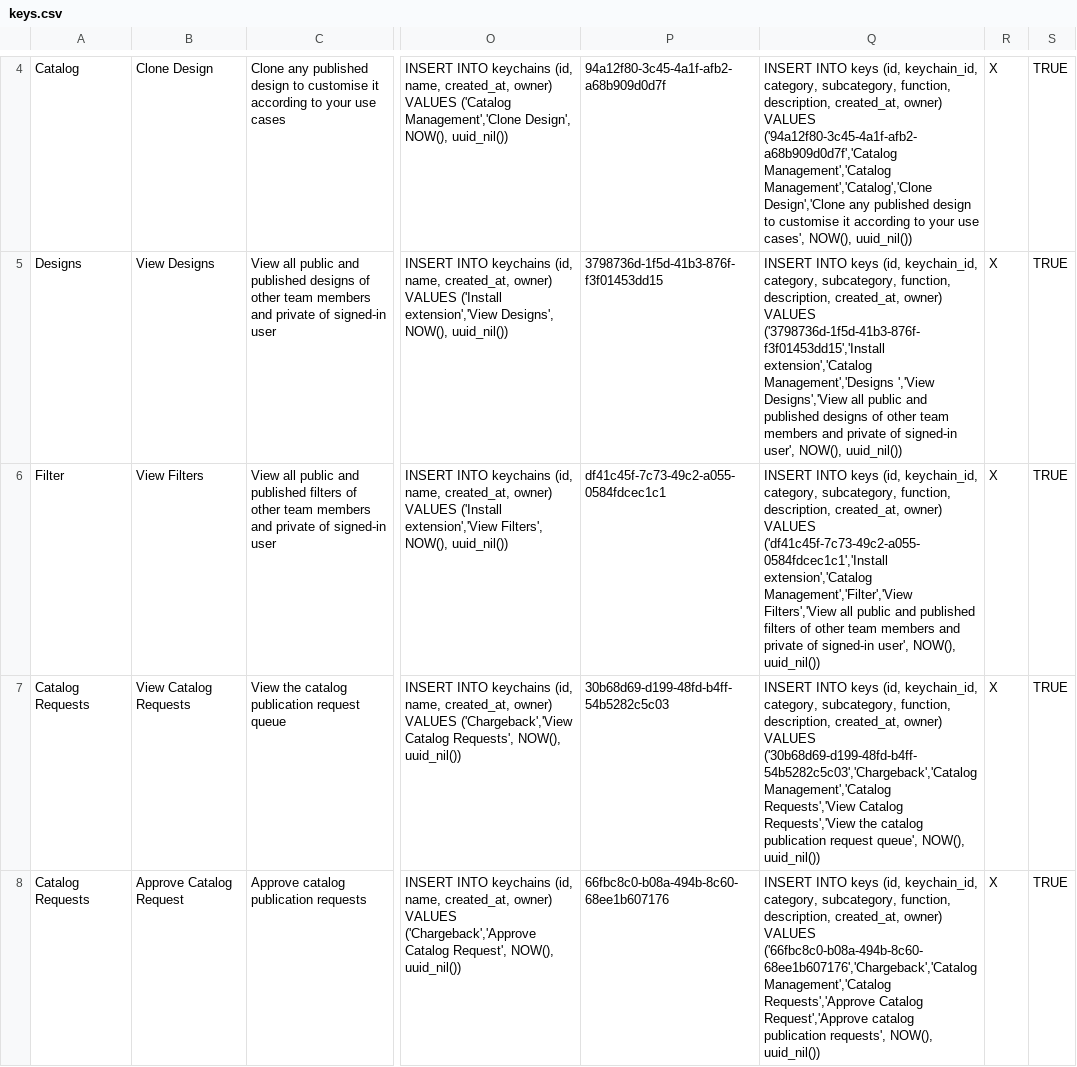
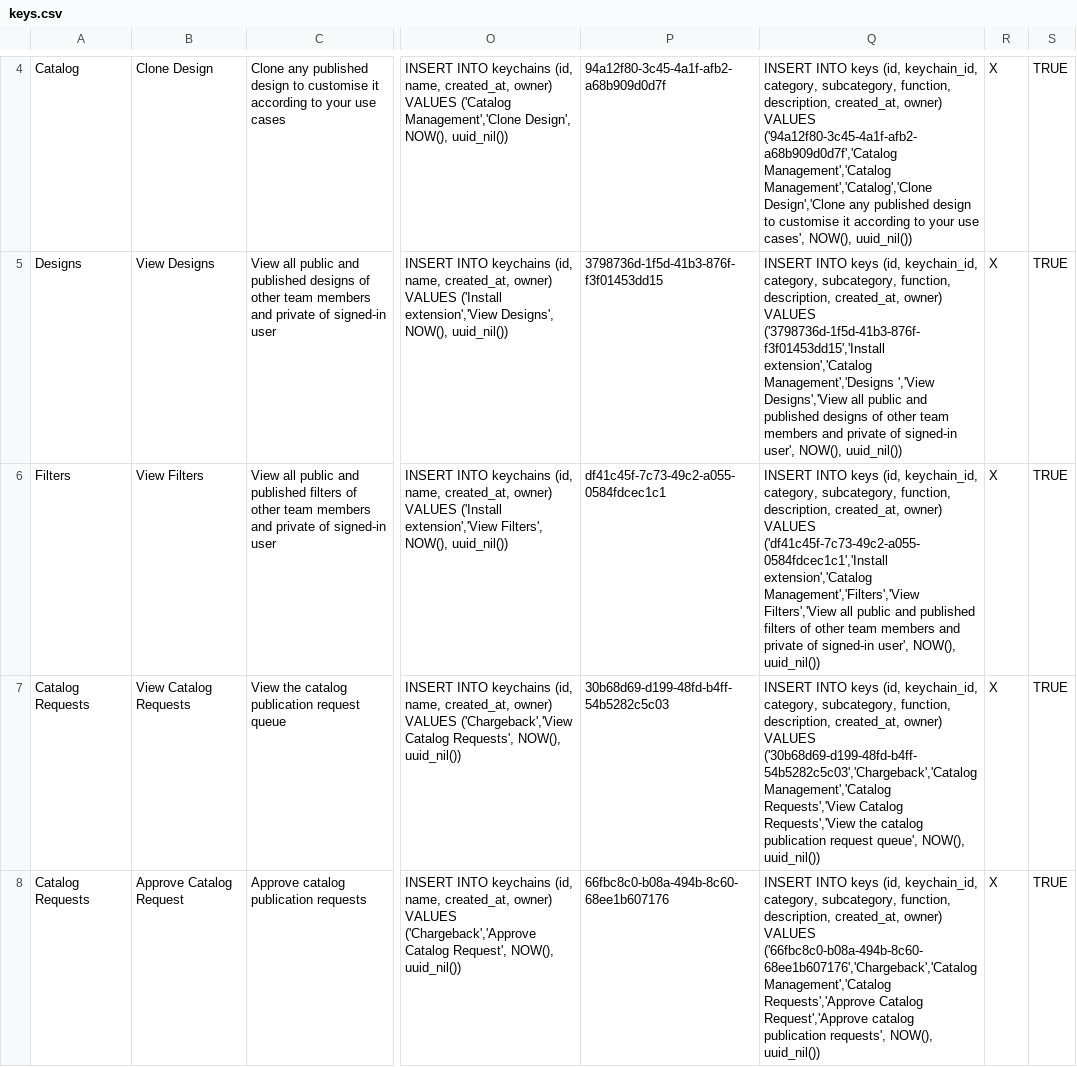
Before and after one commit to Ayushmore1214/docs, a CSV file: static/data/csv/keys.csv, drawn as a sheet; only a part is shown, gaps mark what is left out; the diff covers the shown part only; the diff names each change by its address in the sheet, - before the commit and + after, or states it on an @@ line.

Commit message:
Added permissions keys.
Signed-off-by: l5io <ci@layer5.io>

```diff
--- a/static/data/csv/keys.csv
+++ b/static/data/csv/keys.csv
-A6: Filter
+A6: Filters
-Q6: …('df41c45f-7c73-49c2-a055-0584fdcec1c1','Install extension','Catalog Management','Filter','View Filters','View all…
+Q6: …('df41c45f-7c73-49c2-a055-0584fdcec1c1','Install extension','Catalog Management','Filters','View Filters','View all…
```
Also changed, not shown: 2 edited cells elsewhere in this file.
